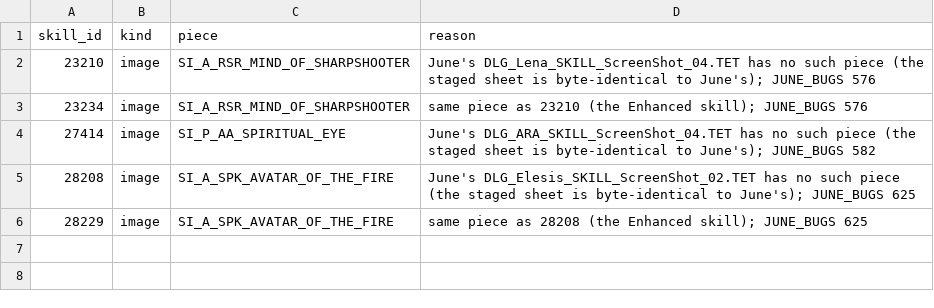
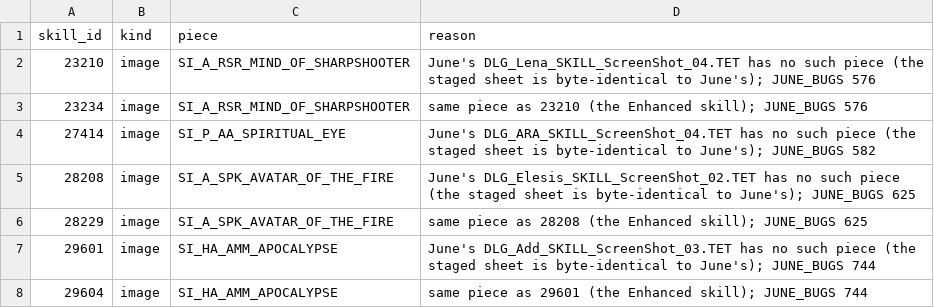
Before and after one commit to pftmclub/els0114_luciel, a TSV file: tools/data/skillicons_june_gaps.tsv, drawn as a sheet; the diff names each change by its address in the sheet, - before the commit and + after, or states it on an @@ line.

```diff
--- a/tools/data/skillicons_june_gaps.tsv
+++ b/tools/data/skillicons_june_gaps.tsv
+row 7: 29601 | image | SI_HA_AMM_APOCALYPSE | June's DLG_Add_SKILL_ScreenShot_03.TET has no such piece (the staged sheet is byte-identical to June's); JUNE_BUGS 744
+row 8: 29604 | image | SI_HA_AMM_APOCALYPSE | same piece as 29601 (the Enhanced skill); JUNE_BUGS 744
```
Also changed, not shown: 7 other files.
